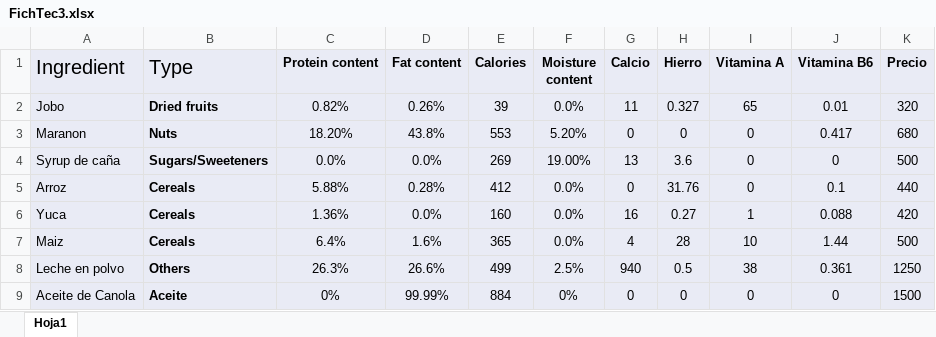
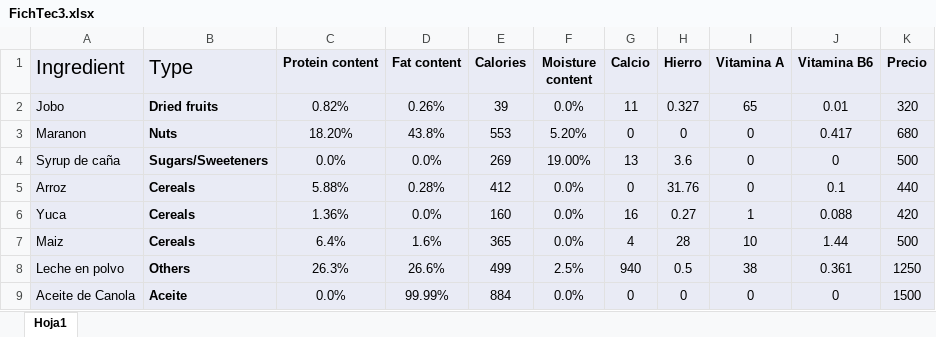
Before and after one commit to TomasSeba/OP-D, an Excel workbook: FichTec3.xlsx, sheet Hoja1, drawn as a sheet; values as stored, in another font and other column widths than the file's, no borders; the diff names each change by its address in the sheet, - before the commit and + after, or states it on an @@ line.

Commit message:
Add files via upload

```diff
--- a/FichTec3.xlsx (sheet Hoja1)
+++ b/FichTec3.xlsx (sheet Hoja1)
-C9 (Protein content): 0%
+C9 (Protein content): 0.0%
-F9 (Moisture content): 0%
+F9 (Moisture content): 0.0%
```
